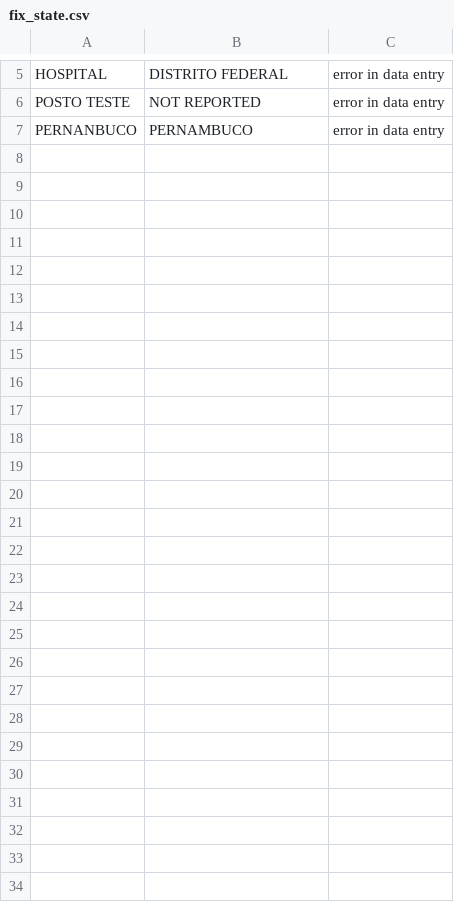
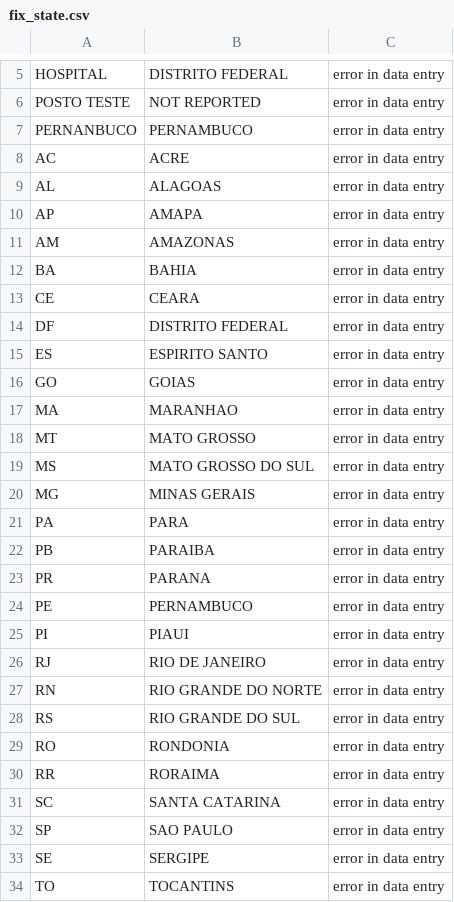
Before and after one commit to InstitutoTodosPelaSaude/arbo, a CSV file: dbt/seeds/fix_state.csv, drawn as a sheet; only a part is shown, gaps mark what is left out; the diff names each change by its address in the sheet, - before the commit and + after, or states it on an @@ line.

Commit message:
FIX: Fix new state and location values

```diff
--- a/dbt/seeds/fix_state.csv
+++ b/dbt/seeds/fix_state.csv
+row 8: AC | ACRE | error in data entry
+row 9: AL | ALAGOAS | error in data entry
+row 10: AP | AMAPA | error in data entry
+row 11: AM | AMAZONAS | error in data entry
+row 12: BA | BAHIA | error in data entry
+row 13: CE | CEARA | error in data entry
+row 14: DF | DISTRITO FEDERAL | error in data entry
+row 15: ES | ESPIRITO SANTO | error in data entry
+row 16: GO | GOIAS | error in data entry
+row 17: MA | MARANHAO | error in data entry
+row 18: MT | MATO GROSSO | error in data entry
+row 19: MS | MATO GROSSO DO SUL | error in data entry
+row 20: MG | MINAS GERAIS | error in data entry
+row 21: PA | PARA | error in data entry
+row 22: PB | PARAIBA | error in data entry
+row 23: PR | PARANA | error in data entry
+row 24: PE | PERNAMBUCO | error in data entry
+row 25: PI | PIAUI | error in data entry
+row 26: RJ | RIO DE JANEIRO | error in data entry
+row 27: RN | RIO GRANDE DO NORTE | error in data entry
+row 28: RS | RIO GRANDE DO SUL | error in data entry
+row 29: RO | RONDONIA | error in data entry
+row 30: RR | RORAIMA | error in data entry
+row 31: SC | SANTA CATARINA | error in data entry
+row 32: SP | SAO PAULO | error in data entry
+row 33: SE | SERGIPE | error in data entry
+row 34: TO | TOCANTINS | error in data entry
```
Also changed, not shown: dbt/seeds/fix_location.csv.
